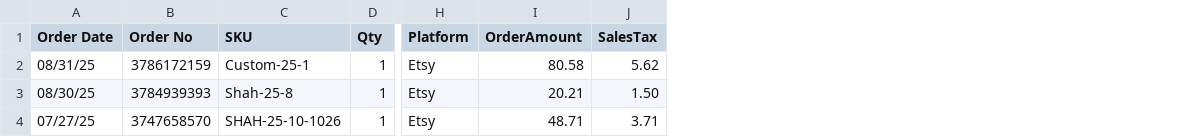
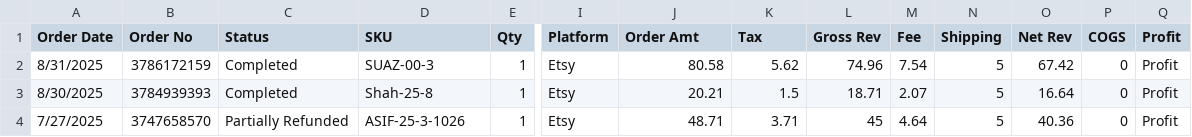
Before and after one commit to zee-zaffar/sales-manager, a CSV file: utils/etsy_orders.csv, drawn as a sheet; only a part is shown, gaps mark what is left out; addresses are those after the commit; the diff names each change by its address in the sheet, - before the commit and + after, or states it on an @@ line.

Commit message:
Etsy receipts CSV working

```diff
--- a/utils/etsy_orders.csv
+++ b/utils/etsy_orders.csv
+column C (Status), rows 2-4: Completed | Completed | Partially Refunded
+column L (Gross Rev), rows 2-4: 74.96 | 18.71 | 45
+column M (Fee), rows 2-4: 7.54 | 2.07 | 4.64
+column N (Shipping), rows 2-4: all 5
+column O (Net Rev), rows 2-4: 67.42 | 16.64 | 40.36
+column P (COGS), rows 2-4: all 0
+column Q (Profit), rows 2-4: all Profit
-J1: OrderAmount
+J1: Order Amt
-K1: SalesTax
+K1: Tax
-A2 (Order Date): 08/31/25
+A2 (Order Date): 8/31/2025
-D2 (SKU): Custom-25-1
+D2 (SKU): SUAZ-00-3
-A3 (Order Date): 08/30/25
+A3 (Order Date): 8/30/2025
-K3 (Tax): 1.50
+K3 (Tax): 1.5
-A4 (Order Date): 07/27/25
+A4 (Order Date): 7/27/2025
-D4 (SKU): SHAH-25-10-1026
+D4 (SKU): ASIF-25-3-1026
```
Also changed, not shown: 7 other files.
